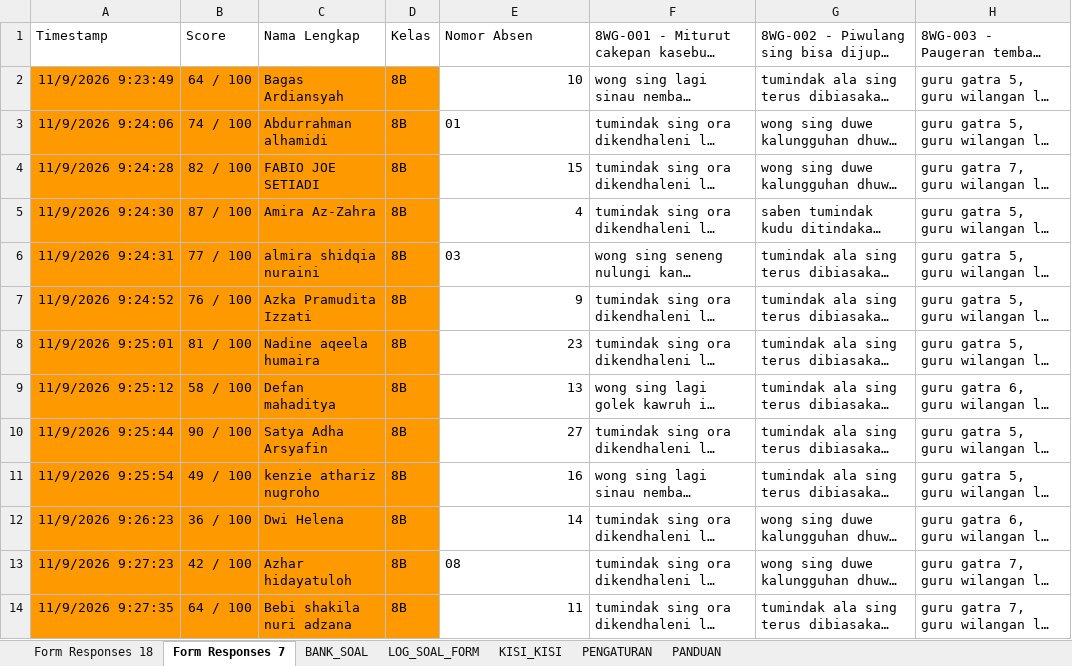
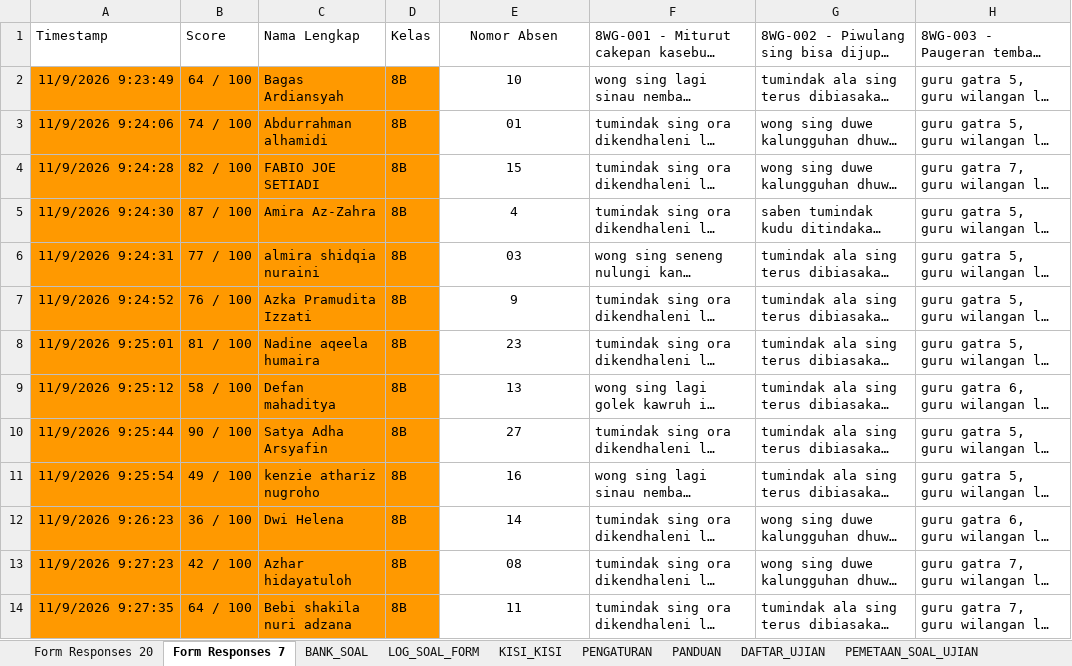
Before and after one commit to albiziaruri-creator/google-formulir-otomatis, an Excel workbook: SPREADSHEET/SISTEM GENERATOR SOAL UJIAN.xlsx, sheet Form Responses 7, drawn as a sheet; only a part is shown; long unchanged cells end in …; values as stored, in another font and other column widths than the file's, no borders; charts and pictures and table styles not drawn; the diff covers the shown part only; the diff names each change by its address in the sheet, - before the commit and + after, or states it on an @@ line.

Commit message:
Add files via upload
Fix analisis hasil ujian dan analisis kualitas butir soal

```diff
--- a/SPREADSHEET/SISTEM GENERATOR SOAL UJIAN.xlsx (sheet Form Responses 7)
+++ b/SPREADSHEET/SISTEM GENERATOR SOAL UJIAN.xlsx (sheet Form Responses 7)
-sheet tab: Form Responses 18
+sheet tab: Form Responses 20
+sheet tab: DAFTAR_UJIAN
+sheet tab: PEMETAAN_SOAL_UJIAN
-E1 alignment: left
+E1 alignment: center
-E2 alignment: right
+E2 alignment: center
-E3 alignment: left
+E3 alignment: center
-E4:E5 alignment: right
+E4:E5 alignment: center
-E6 alignment: left
+E6 alignment: center
-E7:E12 alignment: right
+E7:E12 alignment: center
-E13 alignment: left
+E13 alignment: center
-E14 alignment: right
+E14 alignment: center
```
Also changed, not shown: cell formats elsewhere in this sheet, sheet KISI_KISI, sheet Form Responses 20, sheet BANK_SOAL, sheet PENGATURAN, sheet LOG_SOAL_FORM, other sheet tabs, charts or pictures.
